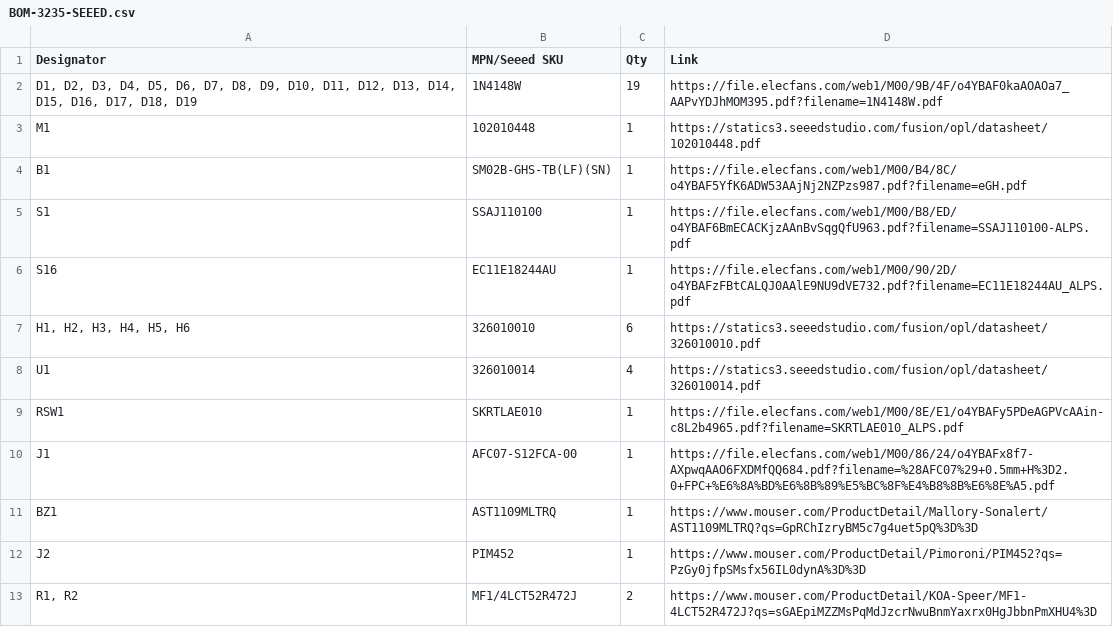
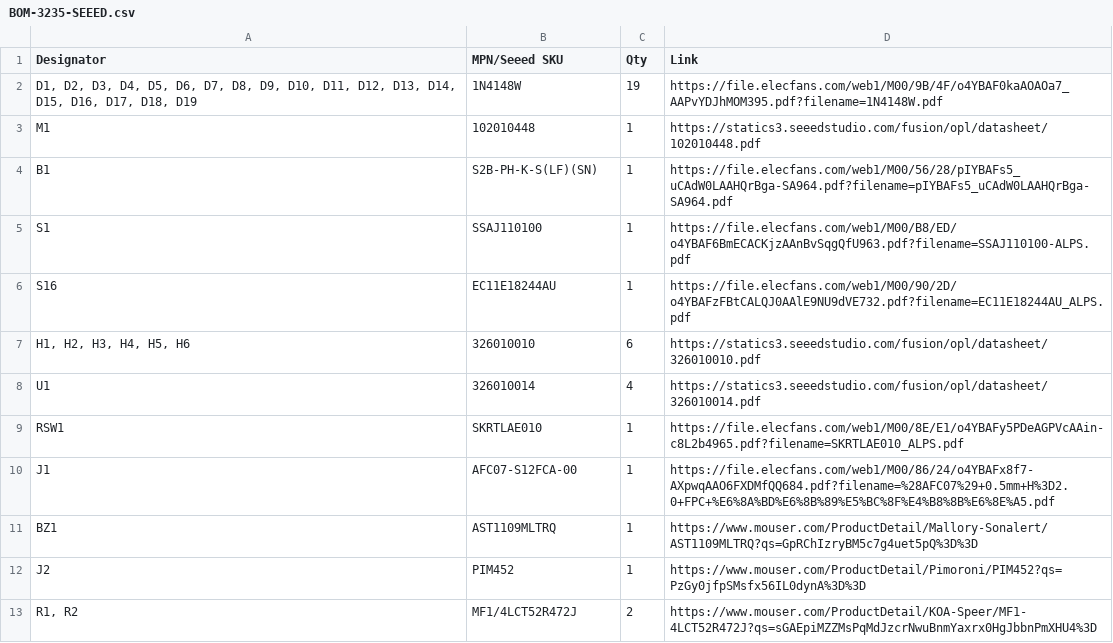
Before and after one commit to snsten/Klein, a CSV file: BOM/BOM-3235-SEEED.csv, drawn as a sheet.

Commit message:
Fix JST battery connector B1 part difference in BOM and PCB

```diff
--- a/BOM/BOM-3235-SEEED.csv
+++ b/BOM/BOM-3235-SEEED.csv
@@ -4,3 +4,3 @@ Designator,MPN/Seeed SKU,Qty,Link
 M1,102010448,1,https://statics3.seeedstudio.com/fusion/opl/datasheet/102010448.pdf
-B1,SM02B-GHS-TB(LF)(SN),1,https://file.elecfans.com/web1/M00/B4/8C/o4YBAF5YfK6ADW53AAjNj2NZPzs987.pdf?filename=eGH.pdf
+B1,S2B-PH-K-S(LF)(SN),1,https://file.elecfans.com/web1/M00/56/28/pIYBAFs5_uCAdW0LAAHQrBga-SA964.pdf?filename=pIYBAFs5_uCAdW0LAAHQrBga-SA964.pdf
 S1,SSAJ110100,1,https://file.elecfans.com/web1/M00/B8/ED/o4YBAF6BmECACKjzAAnBvSqgQfU963.pdf?filename=SSAJ110100-ALPS.pdf
```
